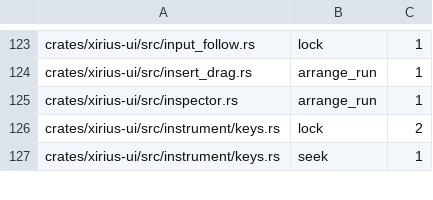
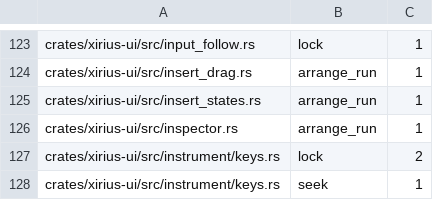
Before and after one commit to tekalu1/xirius, a TSV file: docs/ui-io-audit.tsv, drawn as a sheet; only a part is shown, gaps mark what is left out.

```diff
--- a/docs/ui-io-audit.tsv
+++ b/docs/ui-io-audit.tsv
@@ -124,2 +124,3 @@ crates/xirius-ui/src/input_follow.rs	lock	1
 crates/xirius-ui/src/insert_drag.rs	arrange_run	1
+crates/xirius-ui/src/insert_states.rs	arrange_run	1
 crates/xirius-ui/src/inspector.rs	arrange_run	1
```
Also changed, not shown: 16 other files.
